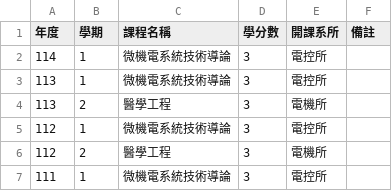
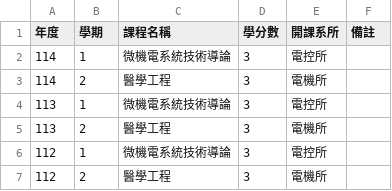
Before and after one commit to nycu-usclab/nycu-usclab.github.io, a CSV file: source/教學課程/index.csv, drawn as a sheet; only a part is shown; the shorter side is filled out with more unchanged rows.

Commit message:
Update index.csv

```diff
--- a/source/教學課程/index.csv
+++ b/source/教學課程/index.csv
@@ -2,2 +2,3 @@
 114,1,微機電系統技術導論,3,電控所,
+114,2,醫學工程,3,電機所,
 113,1,微機電系統技術導論,3,電控所,
```
